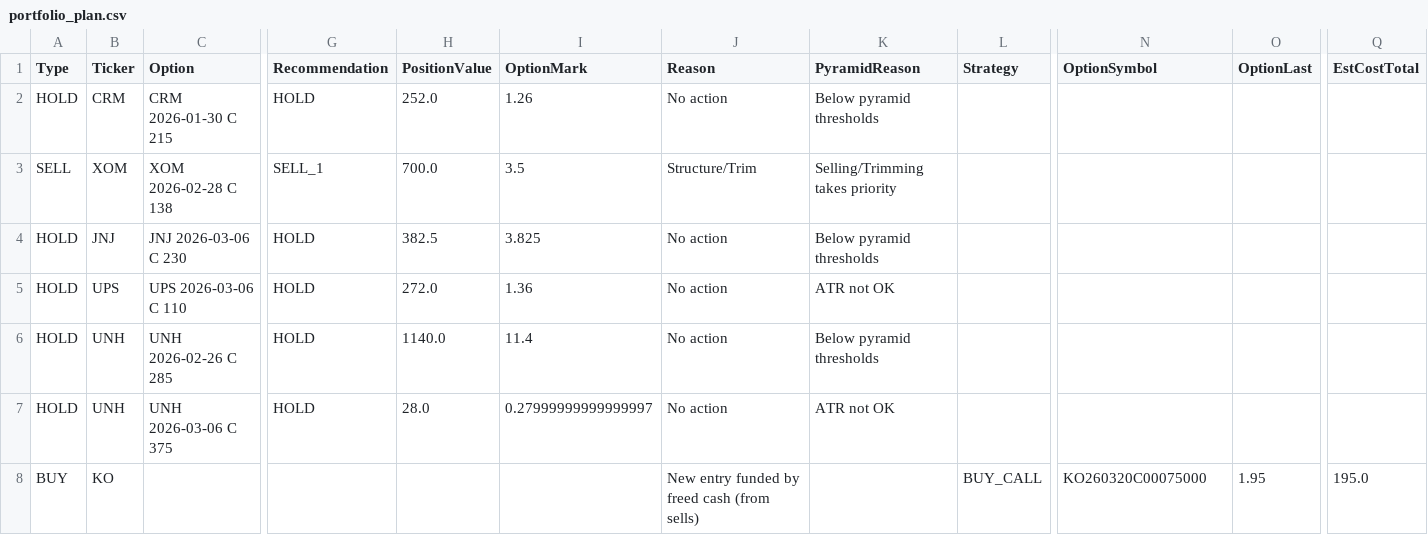
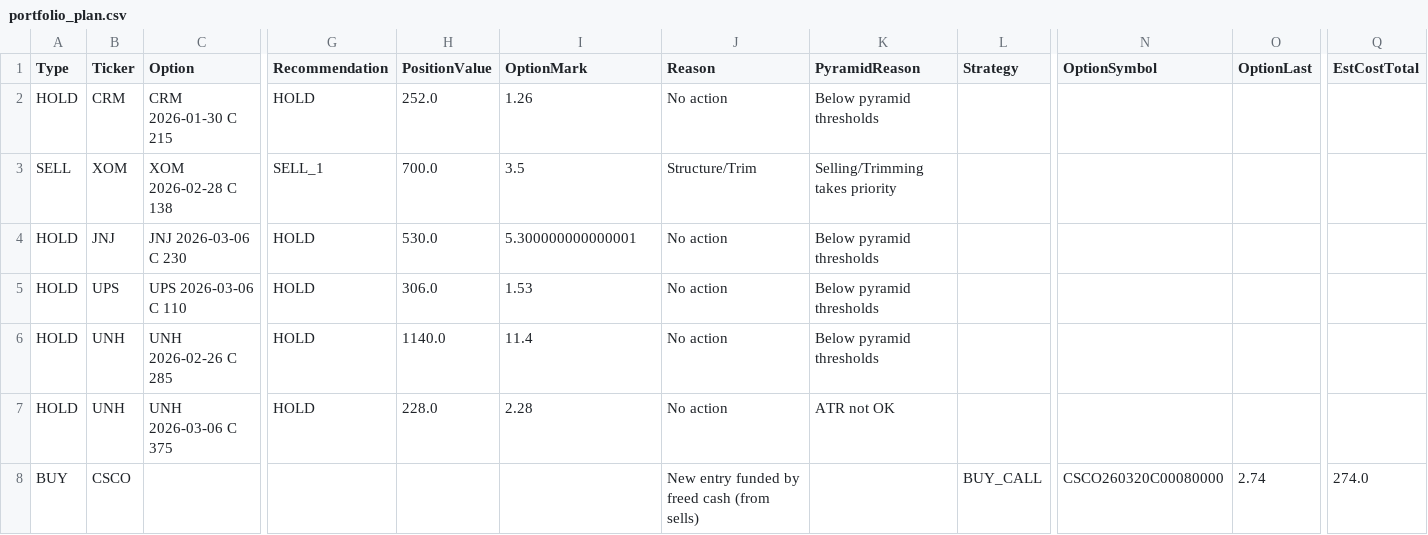
Before and after one commit to vibraniumtag-code/Stocks, a CSV file: docs/portfolio_plan.csv, drawn as a sheet; only a part is shown, gaps mark what is left out; the diff names each change by its address in the sheet, - before the commit and + after, or states it on an @@ line.

```diff
--- a/docs/portfolio_plan.csv
+++ b/docs/portfolio_plan.csv
-H4 (PositionValue): 382.5
+H4 (PositionValue): 530.0
-I4 (OptionMark): 3.825
+I4 (OptionMark): 5.300000000000001
-H5 (PositionValue): 272.0
+H5 (PositionValue): 306.0
-I5 (OptionMark): 1.36
+I5 (OptionMark): 1.53
-K5 (PyramidReason): ATR not OK
+K5 (PyramidReason): Below pyramid thresholds
-H7 (PositionValue): 28.0
+H7 (PositionValue): 228.0
-I7 (OptionMark): 0.27999999999999997
+I7 (OptionMark): 2.28
-B8 (Ticker): KO
+B8 (Ticker): CSCO
-N8 (OptionSymbol): KO260320C00075000
+N8 (OptionSymbol): CSCO260320C00080000
-O8 (OptionLast): 1.95
+O8 (OptionLast): 2.74
-Q8 (EstCostTotal): 195.0
+Q8 (EstCostTotal): 274.0
```
Also changed, not shown: portfolio_plan.csv.
